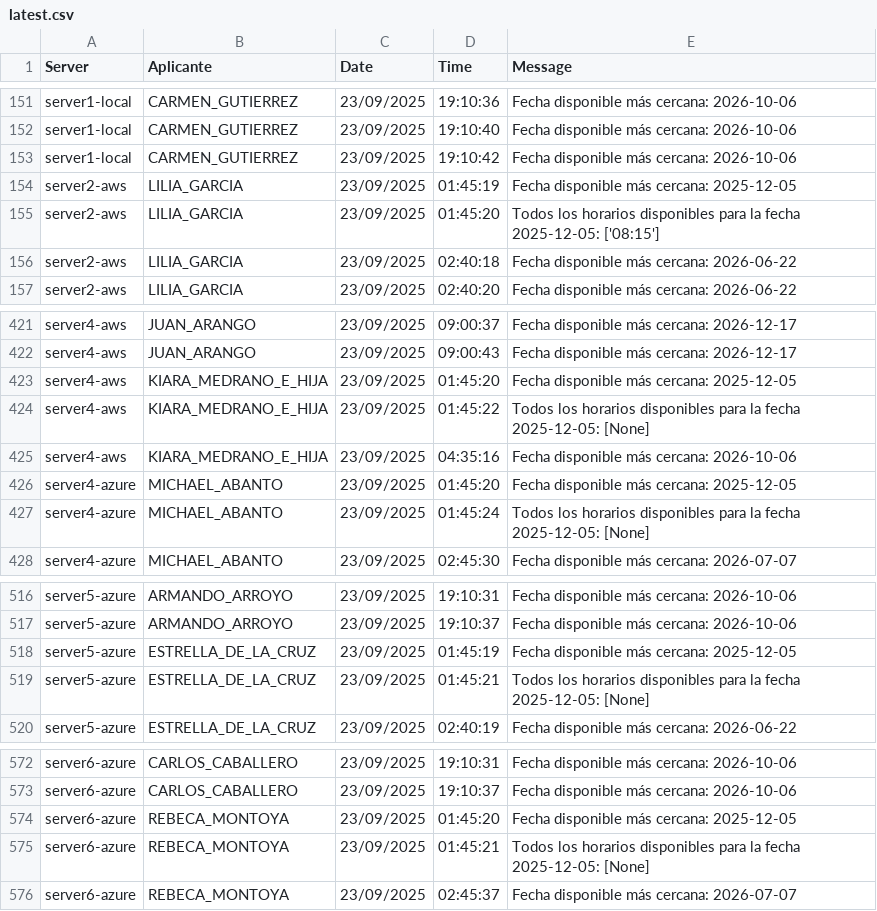
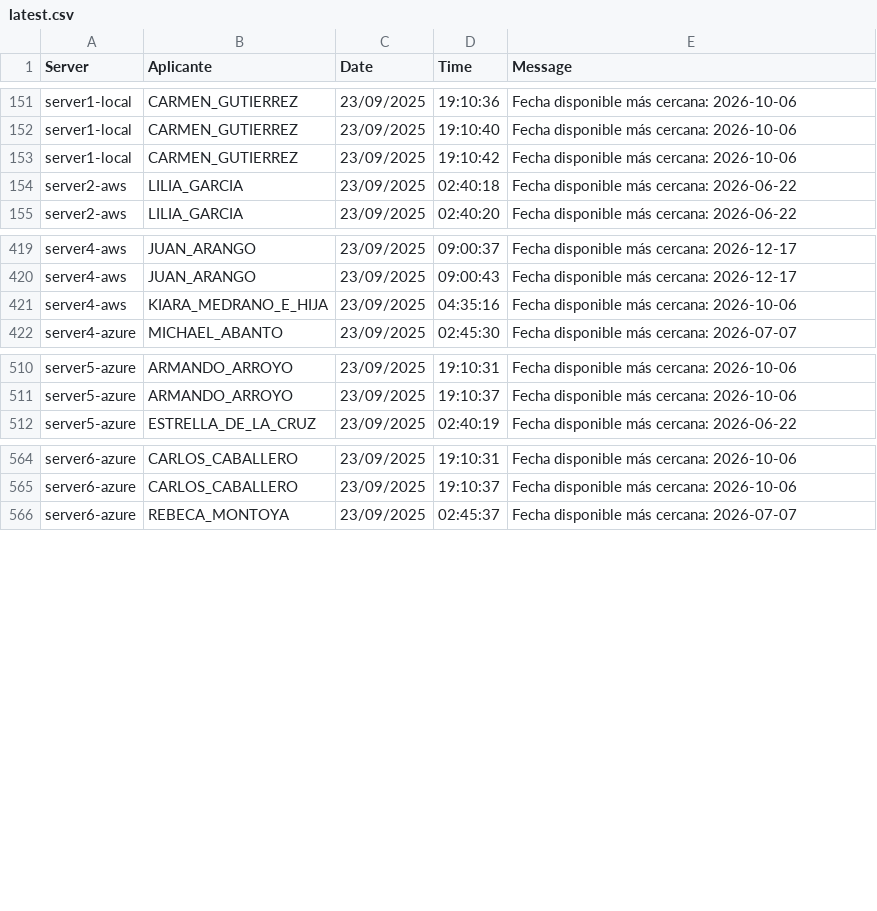
Before and after one commit to mcjha22025/disponibilidades, a CSV file: latest.csv, drawn as a sheet; only a part is shown, gaps mark what is left out.

Commit message:
Actualiza latest.csv al 2025-09-23 19:54:44Z

```diff
--- a/latest.csv
+++ b/latest.csv
@@ -153,4 +153,2 @@ server1-local,CARMEN_GUTIERREZ,23/09/2025,19:10:40,Fecha disponible más cercana
 server1-local,CARMEN_GUTIERREZ,23/09/2025,19:10:42,Fecha disponible más cercana: 2026-10-06
-server2-aws,LILIA_GARCIA,23/09/2025,01:45:19,Fecha disponible más cercana: 2025-12-05
-server2-aws,LILIA_GARCIA,23/09/2025,01:45:20,Todos los horarios disponibles para la fecha 2025-12-05: ['08:15']
 server2-aws,LILIA_GARCIA,23/09/2025,02:40:18,Fecha disponible más cercana: 2026-06-22
@@ -422,7 +420,3 @@ server4-aws,JUAN_ARANGO,23/09/2025,09:00:37,Fecha disponible más cercana: 2026-
 server4-aws,JUAN_ARANGO,23/09/2025,09:00:43,Fecha disponible más cercana: 2026-12-17
-server4-aws,KIARA_MEDRANO_E_HIJA,23/09/2025,01:45:20,Fecha disponible más cercana: 2025-12-05
-server4-aws,KIARA_MEDRANO_E_HIJA,23/09/2025,01:45:22,Todos los horarios disponibles para la fecha 2025-12-05: [None]
 server4-aws,KIARA_MEDRANO_E_HIJA,23/09/2025,04:35:16,Fecha disponible más cercana: 2026-10-06
-server4-azure,MICHAEL_ABANTO,23/09/2025,01:45:20,Fecha disponible más cercana: 2025-12-05
-server4-azure,MICHAEL_ABANTO,23/09/2025,01:45:24,Todos los horarios disponibles para la fecha 2025-12-05: [None]
 server4-azure,MICHAEL_ABANTO,23/09/2025,02:45:30,Fecha disponible más cercana: 2026-07-07
@@ -517,4 +511,2 @@ server5-azure,ARMANDO_ARROYO,23/09/2025,19:10:31,Fecha disponible más cercana:
 server5-azure,ARMANDO_ARROYO,23/09/2025,19:10:37,Fecha disponible más cercana: 2026-10-06
-server5-azure,ESTRELLA_DE_LA_CRUZ,23/09/2025,01:45:19,Fecha disponible más cercana: 2025-12-05
-server5-azure,ESTRELLA_DE_LA_CRUZ,23/09/2025,01:45:21,Todos los horarios disponibles para la fecha 2025-12-05: [None]
 server5-azure,ESTRELLA_DE_LA_CRUZ,23/09/2025,02:40:19,Fecha disponible más cercana: 2026-06-22
@@ -573,4 +565,2 @@ server6-azure,CARLOS_CABALLERO,23/09/2025,19:10:31,Fecha disponible más cercana
 server6-azure,CARLOS_CABALLERO,23/09/2025,19:10:37,Fecha disponible más cercana: 2026-10-06
-server6-azure,REBECA_MONTOYA,23/09/2025,01:45:20,Fecha disponible más cercana: 2025-12-05
-server6-azure,REBECA_MONTOYA,23/09/2025,01:45:21,Todos los horarios disponibles para la fecha 2025-12-05: [None]
 server6-azure,REBECA_MONTOYA,23/09/2025,02:45:37,Fecha disponible más cercana: 2026-07-07
```
